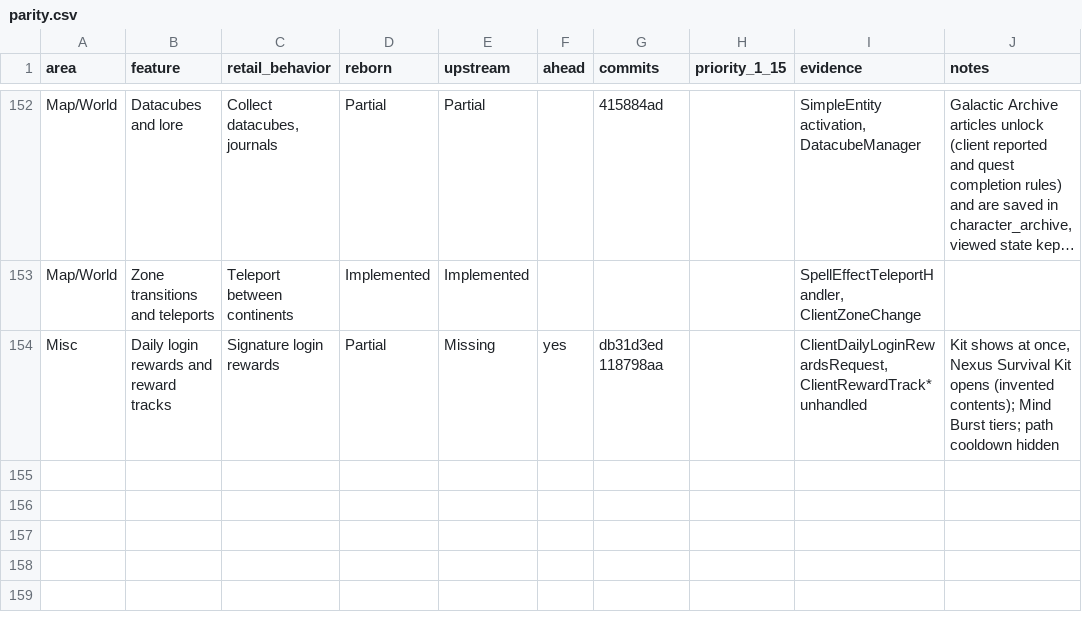
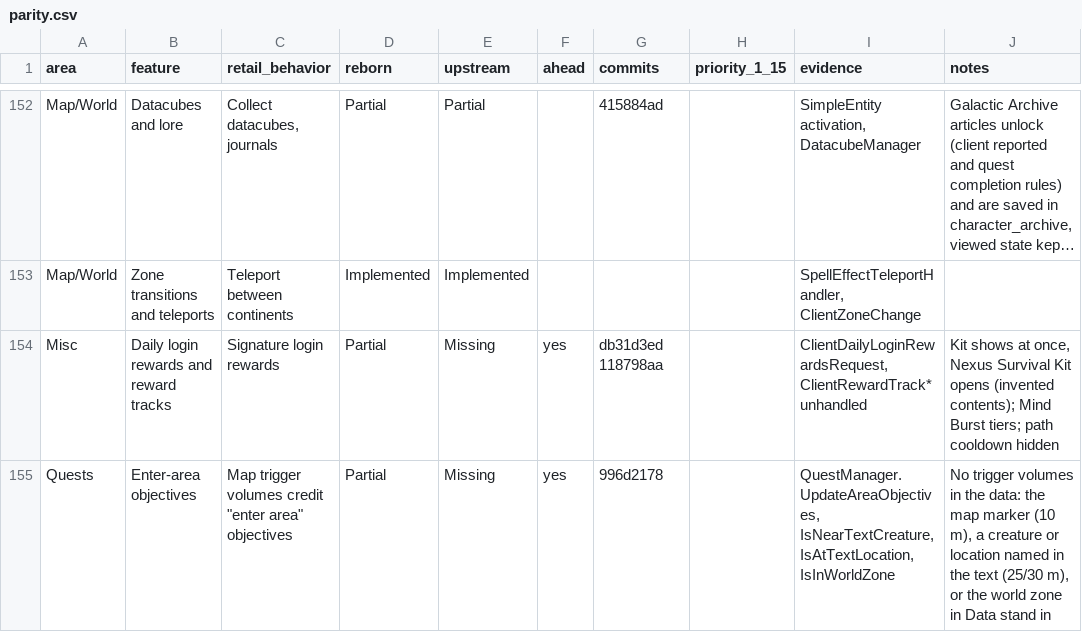
Before and after one commit to th3bluecarp/nexus-reborn, a CSV file: docs/reborn/parity.csv, drawn as a sheet; only a part is shown, gaps mark what is left out; long unchanged cells end in …; the diff names each change by its address in the sheet, - before the commit and + after, or states it on an @@ line.

```diff
--- a/docs/reborn/parity.csv
+++ b/docs/reborn/parity.csv
+row 155: Quests | Enter-area objectives | Map trigger volumes credit "enter area" objectives | Partial | Missing | yes | 996d2178 |  | QuestManager.UpdateAreaObjectives, IsNearTextCreature, IsAtTextLocation, IsInWorldZone | No trigger volumes in the data: the map marker (10 m), a creature or location named in the text (25/30 m), or the world zone in Data stand in
```
